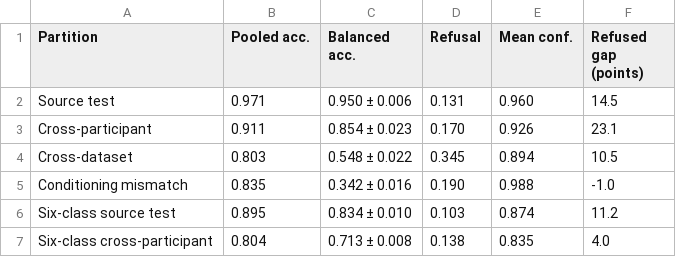
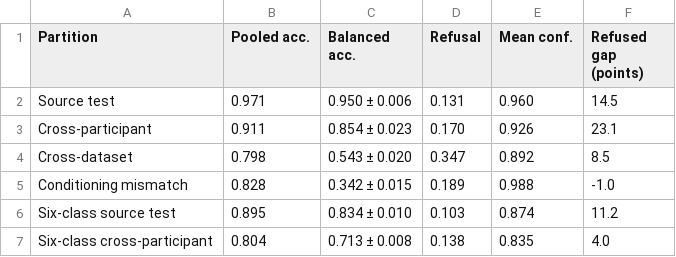
Before and after one commit to ayelnashar/sEMG, a CSV file: results/reference/tables/table03_ladder.csv, drawn as a sheet.

```diff
--- a/results/reference/tables/table03_ladder.csv
+++ b/results/reference/tables/table03_ladder.csv
@@ -3,4 +3,4 @@ Source test,0.971,0.950 ± 0.006,0.131,0.960,14.5
 Cross-participant,0.911,0.854 ± 0.023,0.170,0.926,23.1
-Cross-dataset,0.803,0.548 ± 0.022,0.345,0.894,10.5
-Conditioning mismatch,0.835,0.342 ± 0.016,0.190,0.988,-1.0
+Cross-dataset,0.798,0.543 ± 0.020,0.347,0.892,8.5
+Conditioning mismatch,0.828,0.342 ± 0.015,0.189,0.988,-1.0
 Six-class source test,0.895,0.834 ± 0.010,0.103,0.874,11.2
```
Also changed, not shown: results/reference/tables/fig6_error_ranking_values.csv, results/reference/tables/table04_detection.csv, 32 other files.
